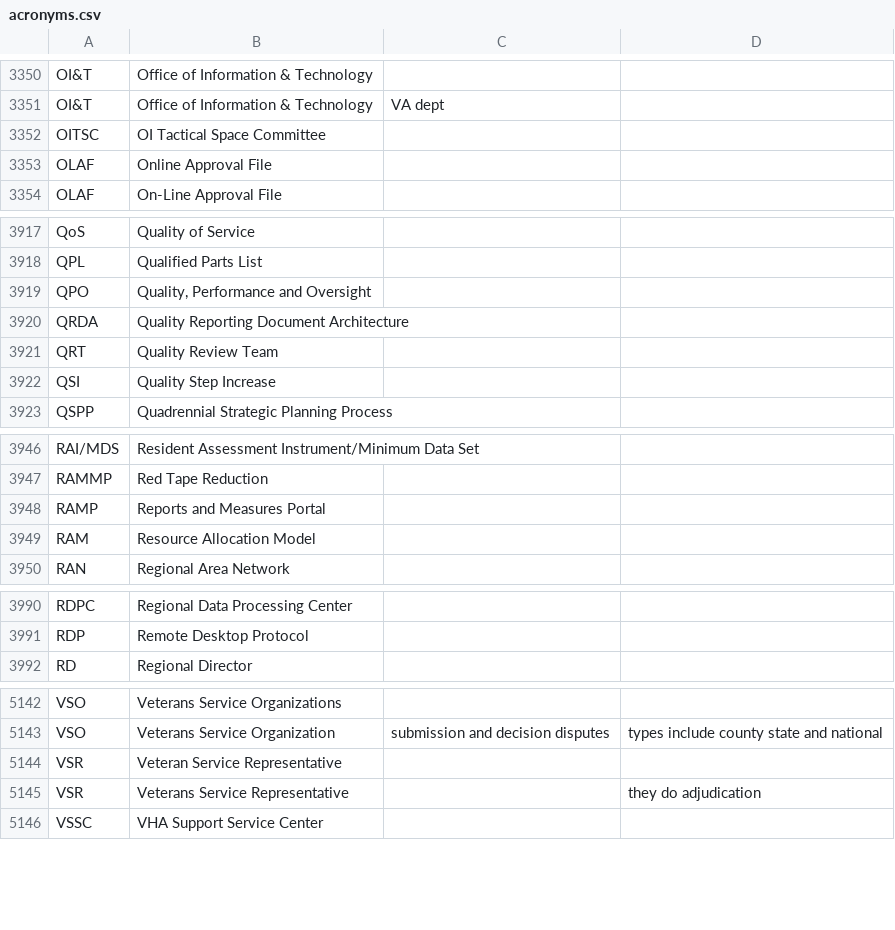
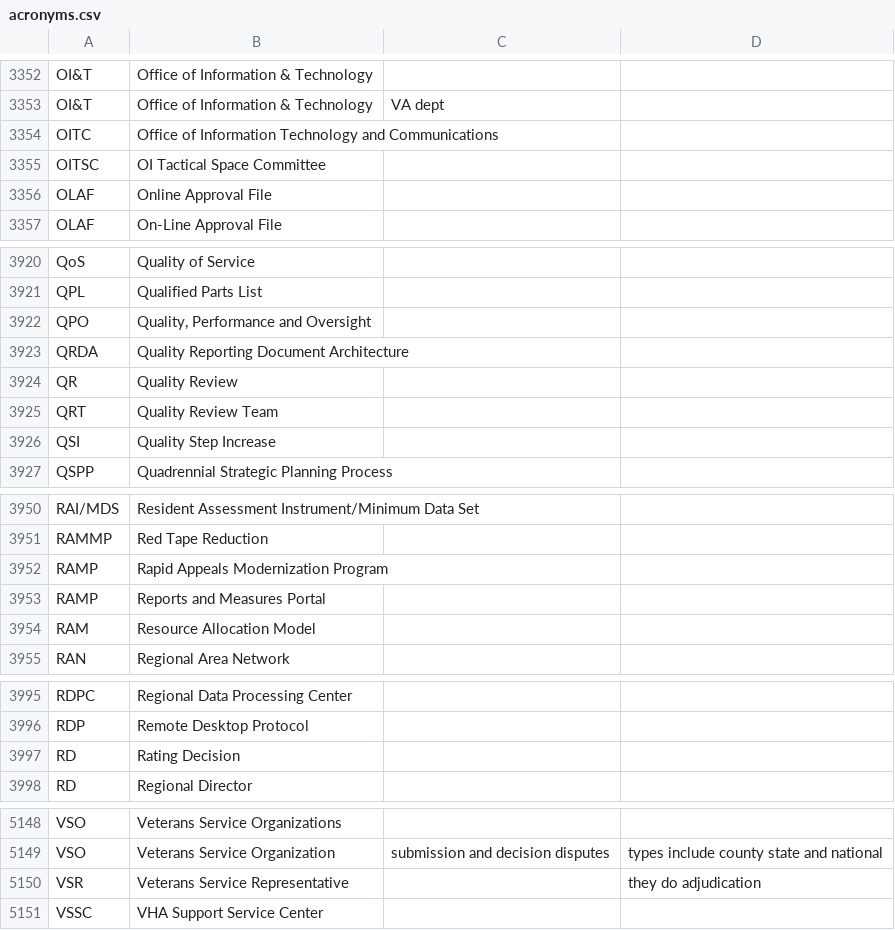
Before and after one commit to department-of-veterans-affairs/acronyms, a CSV file: acronyms.csv, drawn as a sheet; only a part is shown, gaps mark what is left out; removed rows and columns are numbered as before the commit, all else as after; the diff covers the shown part only; the diff names each change by its address in the sheet, - before the commit and + after, or states it on an @@ line.

```diff
--- a/acronyms.csv
+++ b/acronyms.csv
+row 3354: OITC | Office of Information Technology and Communications
+row 3924: QR | Quality Review
+row 3952: RAMP | Rapid Appeals Modernization Program
+row 3997: RD | Rating Decision
-row 5144: VSR | Veteran Service Representative
```
Also changed, not shown: 6 added rows, 4 removed rows and 3 edited cells elsewhere in this file.
